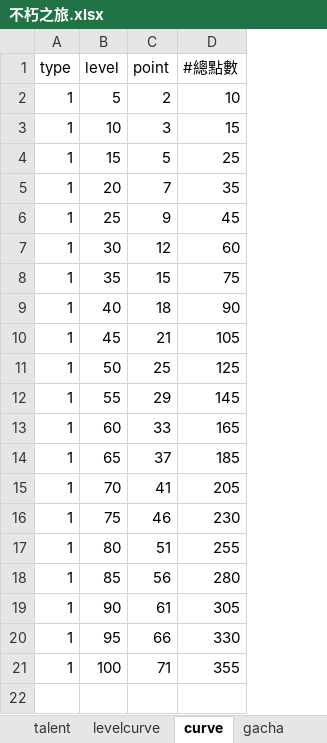
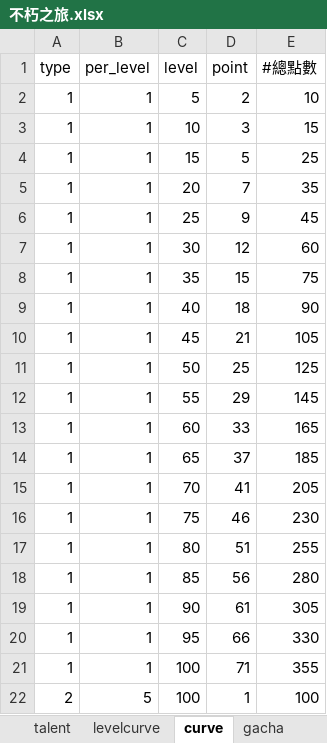
Before and after one commit to god155326/my-game, an Excel workbook: data/不朽之旅.xlsx, sheet curve, drawn as a sheet; values as stored, in another font and other column widths than the file's, no borders; charts and pictures not drawn; the diff names each change by its address in the sheet, - before the commit and + after, or states it on an @@ line.

```diff
--- a/data/不朽之旅.xlsx (sheet curve)
+++ b/data/不朽之旅.xlsx (sheet curve)
+column B (per_level), rows 2-21: all 1
+row 22: 2 | 5 | 100 | 1 | 100
```
Also changed, not shown: sheet equipment, sheet buff, sheet text, formulas that keep their value, hidden cells, charts or pictures.
